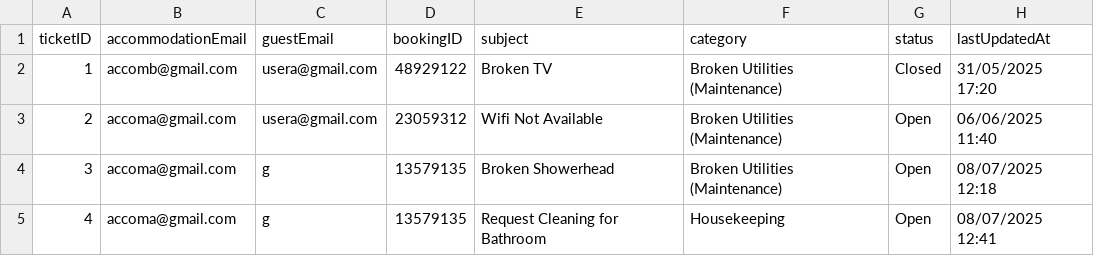
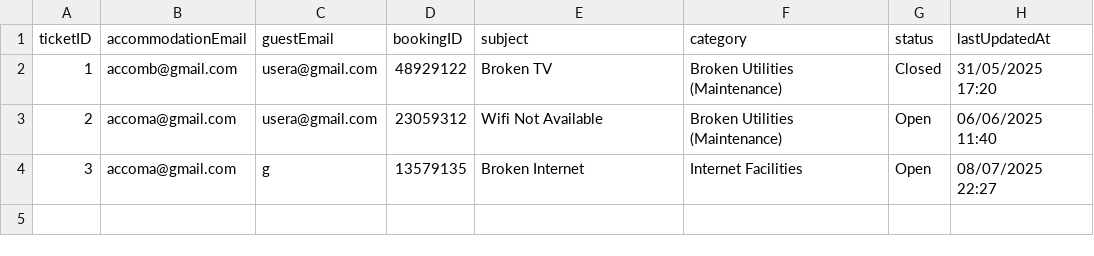
Before and after one commit to raphael-irvin/StayCheked, a CSV file: data/ticket.csv, drawn as a sheet.

Commit message:
Implement ticket reply functionality: add TicketDetailController for viewing and responding to tickets; update TicketService to handle replies; enhance Content and Ticket classes for content management; modify FXML views for ticket details and responses.

```diff
--- a/data/ticket.csv
+++ b/data/ticket.csv
@@ -3,3 +3,2 @@ ticketID,accommodationEmail,guestEmail,bookingID,subject,category,status,lastUpd
 2,accoma@gmail.com,usera@gmail.com,23059312,Wifi Not Available,Broken Utilities (Maintenance),Open,06/06/2025 11:40
-3,accoma@gmail.com,g,13579135,Broken Showerhead,Broken Utilities (Maintenance),Open,08/07/2025 12:18
-4,accoma@gmail.com,g,13579135,Request Cleaning for Bathroom,Housekeeping,Open,08/07/2025 12:41
+3,accoma@gmail.com,g,13579135,Broken Internet,Internet Facilities,Open,08/07/2025 22:27
```
Also changed, not shown: data/content.csv, 8 other files.
